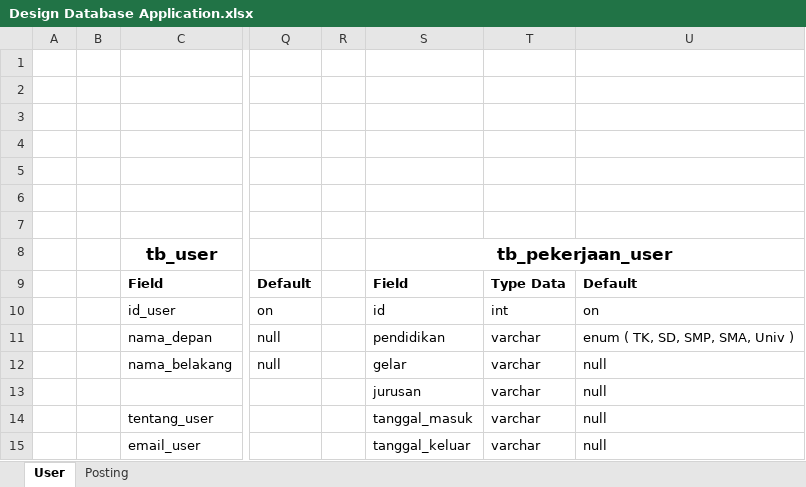
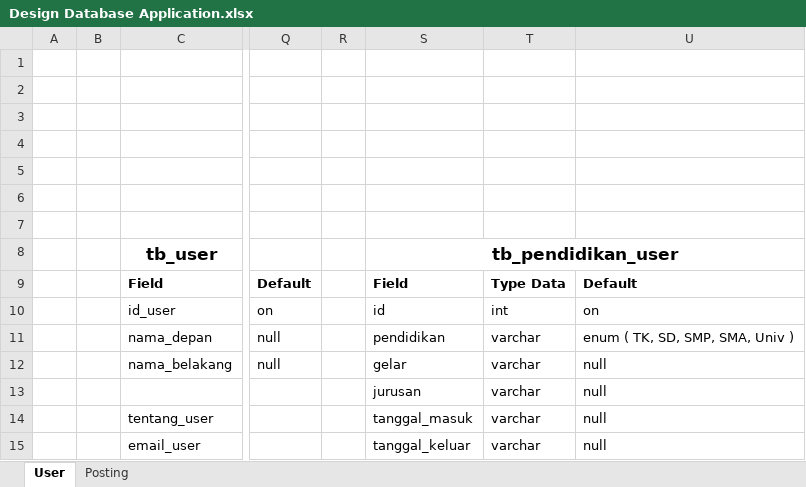
Before and after one commit to azwarbahar/MySkripsi, an Excel workbook: Design Database Application.xlsx, sheet User, drawn as a sheet; only a part is shown, gaps mark what is left out; values as stored, in another font and other column widths than the file's, no borders; the diff names each change by its address in the sheet, - before the commit and + after, or states it on an @@ line.

```diff
--- a/Design Database Application.xlsx (sheet User)
+++ b/Design Database Application.xlsx (sheet User)
-S8: tb_pekerjaan_user
+S8: tb_pendidikan_user
```
Also changed, not shown: 1 other file.
